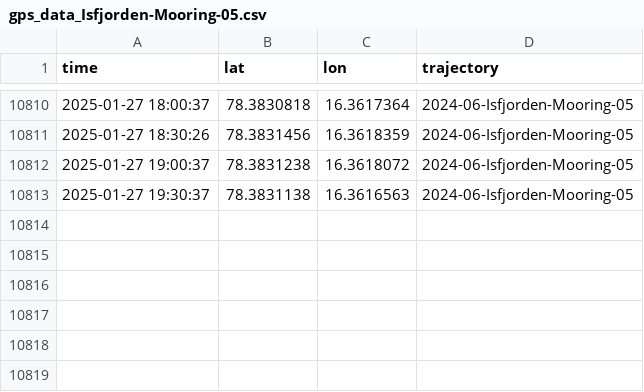
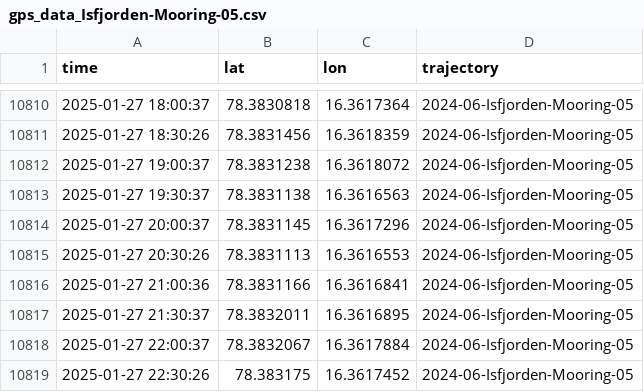
Before and after one commit to jerabaul29/data_Isfjorden_05, a CSV file: gps_data_Isfjorden-Mooring-05.csv, drawn as a sheet; only a part is shown, gaps mark what is left out; the diff names each change by its address in the sheet, - before the commit and + after, or states it on an @@ line.

Commit message:
Push data

```diff
--- a/gps_data_Isfjorden-Mooring-05.csv
+++ b/gps_data_Isfjorden-Mooring-05.csv
+row 10814: 2025-01-27 20:00:37 | 78.3831145 | 16.3617296 | 2024-06-Isfjorden-Mooring-05
+row 10815: 2025-01-27 20:30:26 | 78.3831113 | 16.3616553 | 2024-06-Isfjorden-Mooring-05
+row 10816: 2025-01-27 21:00:36 | 78.3831166 | 16.3616841 | 2024-06-Isfjorden-Mooring-05
+row 10817: 2025-01-27 21:30:37 | 78.3832011 | 16.3616895 | 2024-06-Isfjorden-Mooring-05
+row 10818: 2025-01-27 22:00:37 | 78.3832067 | 16.3617884 | 2024-06-Isfjorden-Mooring-05
+row 10819: 2025-01-27 22:30:26 | 78.383175 | 16.3617452 | 2024-06-Isfjorden-Mooring-05
```
